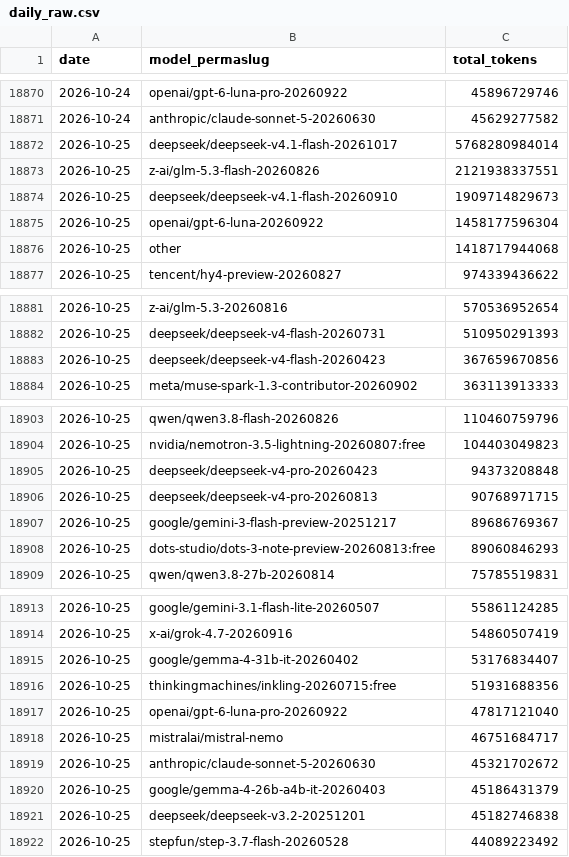
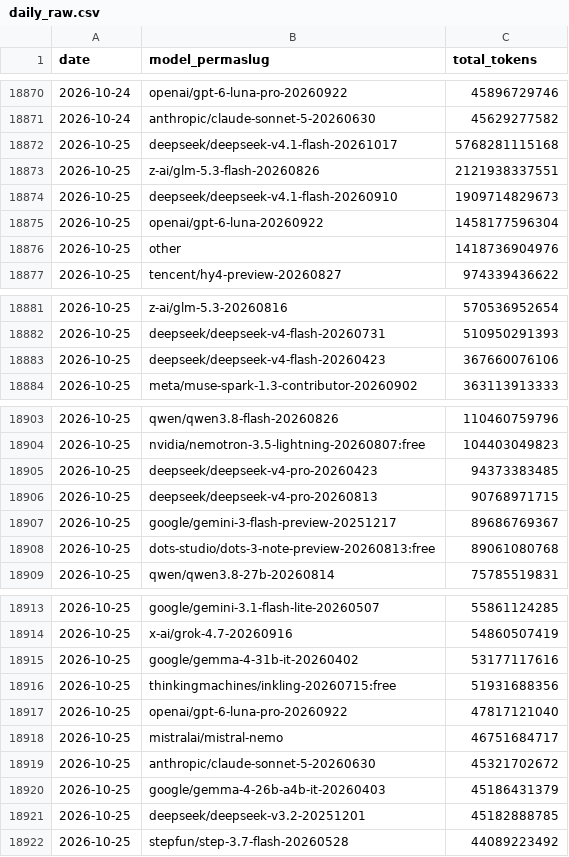
Before and after one commit to jhyang1920-spec/ai-token-tracker, a CSV file: openrouter_data/daily_raw.csv, drawn as a sheet; only a part is shown, gaps mark what is left out.

```diff
--- a/openrouter_data/daily_raw.csv
+++ b/openrouter_data/daily_raw.csv
@@ -18871,3 +18871,3 @@ date,model_permaslug,total_tokens
 2026-10-24,anthropic/claude-sonnet-5-20260630,45629277582
-2026-10-25,deepseek/deepseek-v4.1-flash-20261017,5768280984014
+2026-10-25,deepseek/deepseek-v4.1-flash-20261017,5768281115168
 2026-10-25,z-ai/glm-5.3-flash-20260826,2121938337551
@@ -18875,3 +18875,3 @@ date,model_permaslug,total_tokens
 2026-10-25,openai/gpt-6-luna-20260922,1458177596304
-2026-10-25,other,1418717944068
+2026-10-25,other,1418736904976
 2026-10-25,tencent/hy4-preview-20260827,974339436622
@@ -18882,3 +18882,3 @@ date,model_permaslug,total_tokens
 2026-10-25,deepseek/deepseek-v4-flash-20260731,510950291393
-2026-10-25,deepseek/deepseek-v4-flash-20260423,367659670856
+2026-10-25,deepseek/deepseek-v4-flash-20260423,367660076106
 2026-10-25,meta/muse-spark-1.3-contributor-20260902,363113913333
@@ -18904,6 +18904,6 @@ date,model_permaslug,total_tokens
 2026-10-25,nvidia/nemotron-3.5-lightning-20260807:free,104403049823
-2026-10-25,deepseek/deepseek-v4-pro-20260423,94373208848
+2026-10-25,deepseek/deepseek-v4-pro-20260423,94373383485
 2026-10-25,deepseek/deepseek-v4-pro-20260813,90768971715
 2026-10-25,google/gemini-3-flash-preview-20251217,89686769367
-2026-10-25,dots-studio/dots-3-note-preview-20260813:free,89060846293
+2026-10-25,dots-studio/dots-3-note-preview-20260813:free,89061080768
 2026-10-25,qwen/qwen3.8-27b-20260814,75785519831
@@ -18914,3 +18914,3 @@ date,model_permaslug,total_tokens
 2026-10-25,x-ai/grok-4.7-20260916,54860507419
-2026-10-25,google/gemma-4-31b-it-20260402,53176834407
+2026-10-25,google/gemma-4-31b-it-20260402,53177117616
 2026-10-25,thinkingmachines/inkling-20260715:free,51931688356
@@ -18920,3 +18920,3 @@ date,model_permaslug,total_tokens
 2026-10-25,google/gemma-4-26b-a4b-it-20260403,45186431379
-2026-10-25,deepseek/deepseek-v3.2-20251201,45182746838
+2026-10-25,deepseek/deepseek-v3.2-20251201,45182888785
 2026-10-25,stepfun/step-3.7-flash-20260528,44089223492
```
Also changed, not shown: openrouter_data/weekly_by_author.csv, openrouter_data/weekly_by_model.csv, 1 other file.
